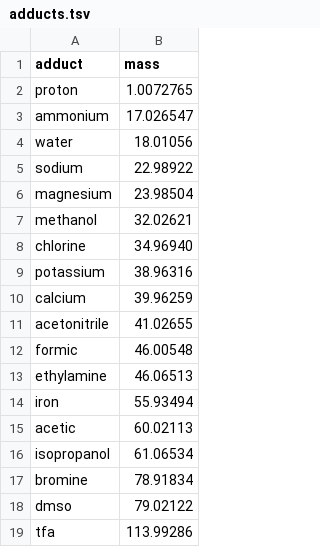
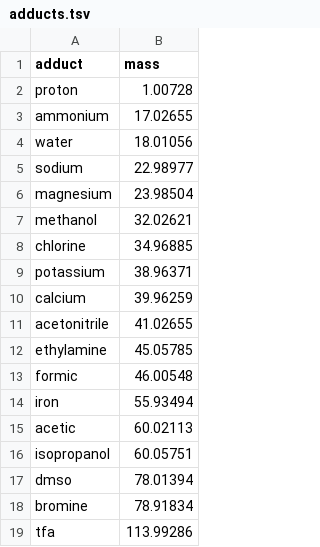
Before and after one commit to taxonomicallyinformedannotation/tima, a TSV file: inst/extdata/source/adducts.tsv, drawn as a sheet.

Commit message:
update adducts and neutral losses

```diff
--- a/inst/extdata/source/adducts.tsv
+++ b/inst/extdata/source/adducts.tsv
@@ -1,19 +1,19 @@
 adduct	mass
-proton	1.0072765
-ammonium	17.026547
+proton	1.00728
+ammonium	17.02655
 water	18.01056
-sodium	22.98922
+sodium	22.98977
 magnesium	23.98504
 methanol	32.02621
-chlorine	34.96940
-potassium	38.96316
+chlorine	34.96885
+potassium	38.96371
 calcium	39.96259
 acetonitrile	41.02655
+ethylamine	45.05785
 formic	46.00548
-ethylamine	46.06513
 iron	55.93494
 acetic	60.02113
-isopropanol	61.06534
+isopropanol	60.05751
+dmso	78.01394
 bromine	78.91834
-dmso	79.02122
 tfa	113.99286
```
Also changed, not shown: inst/extdata/source/neutral_losses.tsv.
